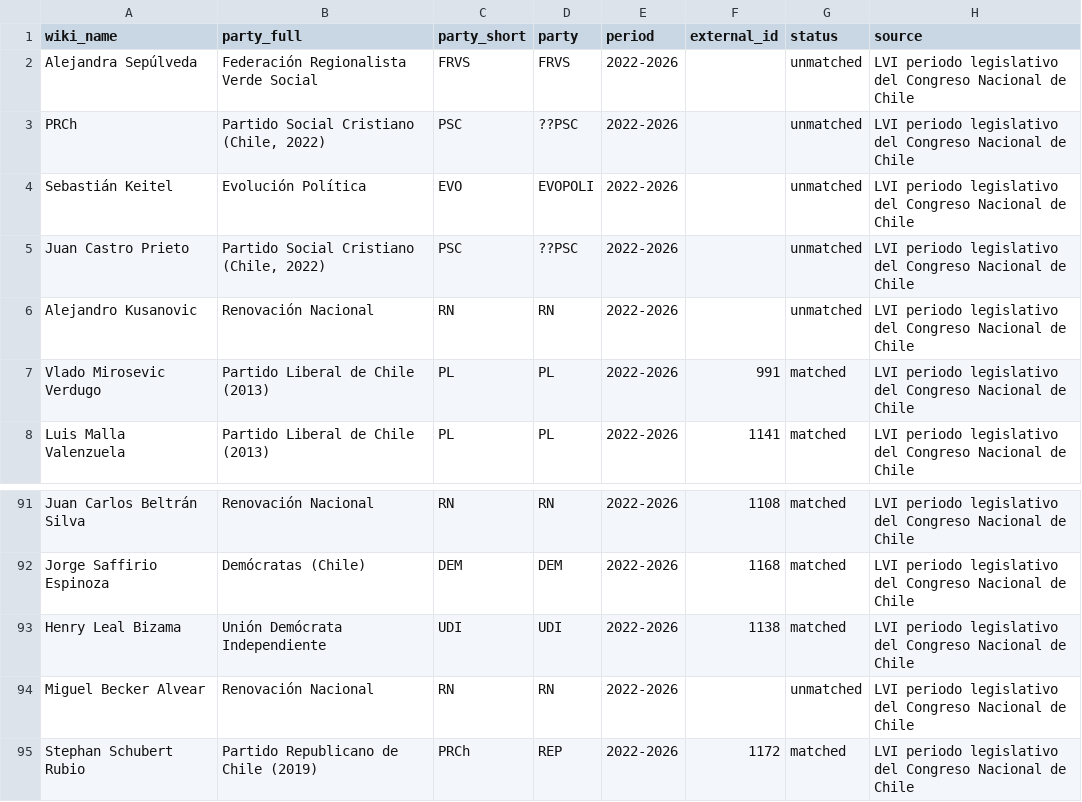
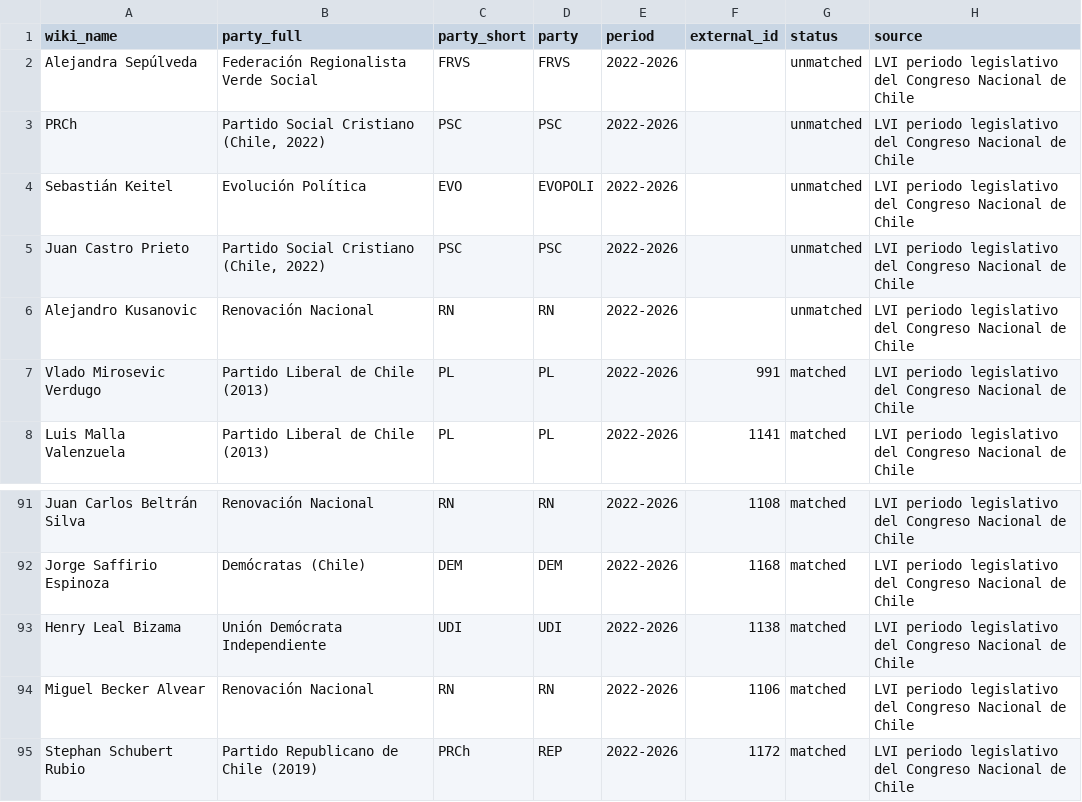
Before and after one commit to Dahep/senate-visualizer, a CSV file: data/affiliations.review.2022-2026.csv, drawn as a sheet; only a part is shown, gaps mark what is left out.

```diff
--- a/data/affiliations.review.2022-2026.csv
+++ b/data/affiliations.review.2022-2026.csv
@@ -2,5 +2,5 @@ wiki_name,party_full,party_short,party,period,external_id,status,source
 Alejandra Sepúlveda,Federación Regionalista Verde Social,FRVS,FRVS,2022-2026,,unmatched,LVI periodo legislativo del Congreso Nacional de Chile
-PRCh,"Partido Social Cristiano (Chile, 2022)",PSC,??PSC,2022-2026,,unmatched,LVI periodo legislativo del Congreso Nacional de Chile
+PRCh,"Partido Social Cristiano (Chile, 2022)",PSC,PSC,2022-2026,,unmatched,LVI periodo legislativo del Congreso Nacional de Chile
 Sebastián Keitel,Evolución Política,EVO,EVOPOLI,2022-2026,,unmatched,LVI periodo legislativo del Congreso Nacional de Chile
-Juan Castro Prieto,"Partido Social Cristiano (Chile, 2022)",PSC,??PSC,2022-2026,,unmatched,LVI periodo legislativo del Congreso Nacional de Chile
+Juan Castro Prieto,"Partido Social Cristiano (Chile, 2022)",PSC,PSC,2022-2026,,unmatched,LVI periodo legislativo del Congreso Nacional de Chile
 Alejandro Kusanovic,Renovación Nacional,RN,RN,2022-2026,,unmatched,LVI periodo legislativo del Congreso Nacional de Chile
@@ -93,3 +93,3 @@ Jorge Saffirio Espinoza,Demócratas (Chile),DEM,DEM,2022-2026,1168,matched,LVI p
 Henry Leal Bizama,Unión Demócrata Independiente,UDI,UDI,2022-2026,1138,matched,LVI periodo legislativo del Congreso Nacional de Chile
-Miguel Becker Alvear,Renovación Nacional,RN,RN,2022-2026,,unmatched,LVI periodo legislativo del Congreso Nacional de Chile
+Miguel Becker Alvear,Renovación Nacional,RN,RN,2022-2026,1106,matched,LVI periodo legislativo del Congreso Nacional de Chile
 Stephan Schubert Rubio,Partido Republicano de Chile (2019),PRCh,REP,2022-2026,1172,matched,LVI periodo legislativo del Congreso Nacional de Chile
```
Also changed, not shown: data/affiliations.review.2018-2022.csv, data/affiliations.review.2026-2030.csv, 4 other files.
